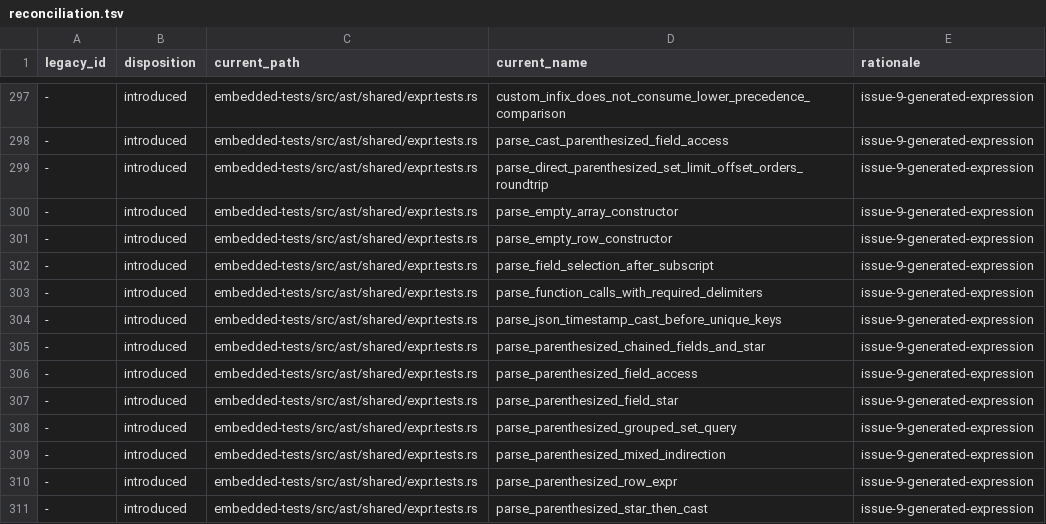
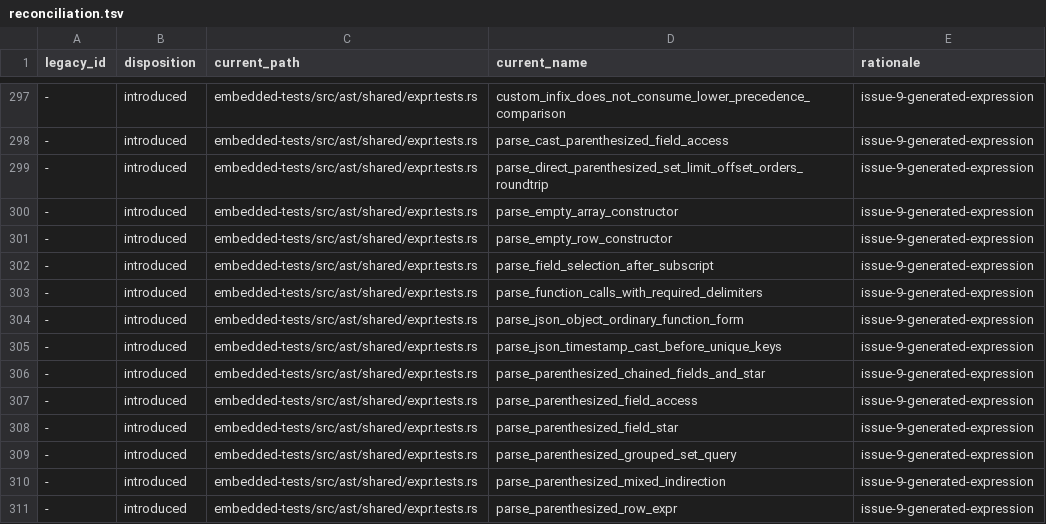
Before and after one commit to freshtonic/pg-sql, a TSV file: embedded-tests/reconciliation.tsv, drawn as a sheet; only a part is shown, gaps mark what is left out; the shorter side is filled out with more unchanged rows; the diff names each change by its address in the sheet, - before the commit and + after, or states it on an @@ line.

Commit message:
grammar: accept the ordinary json_object(text[]) function form
JSON_OBJECT is a COL_NAME keyword, so gram.y keeps
JSON_OBJECT '(' func_arg_list ')' as its own production next to the
SQL/JSON constructor. Both are comma-separated and expression-led, and no
bounded lookahead splits them (one U&'...' UESCAPE '...' key spans five
tokens), so declaring them as sibling alternatives raises RCA0200.

Share their prefix instead: a JSON_OBJECT item is a key expression with an
optional {: | VALUE} value part, and the presence of that separator is what
distinguishes the SQL/JSON entry from a legacy argument. JSON_OBJECTAGG,
whose production admits only the SQL/JSON spelling, gets its own entry node
with the value required.

Closes #45.

```diff
--- a/embedded-tests/reconciliation.tsv
+++ b/embedded-tests/reconciliation.tsv
+row 304: - | introduced | embedded-tests/src/ast/shared/expr.tests.rs | parse_json_object_ordinary_function_form | issue-9-generated-expression
```
Also changed, not shown: embedded-tests/inventory.tsv, 3 other files.
